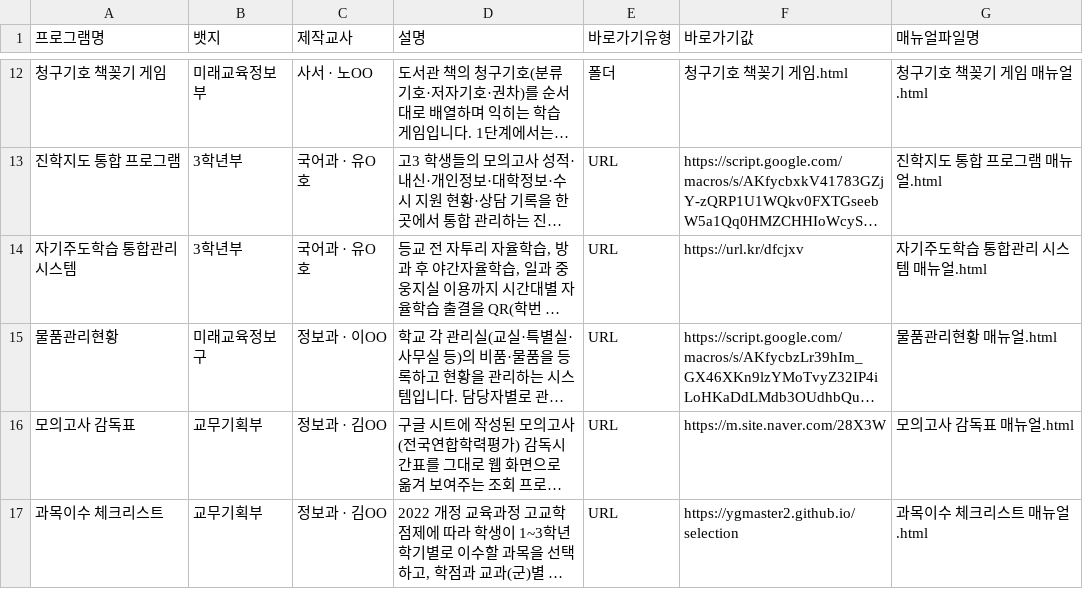
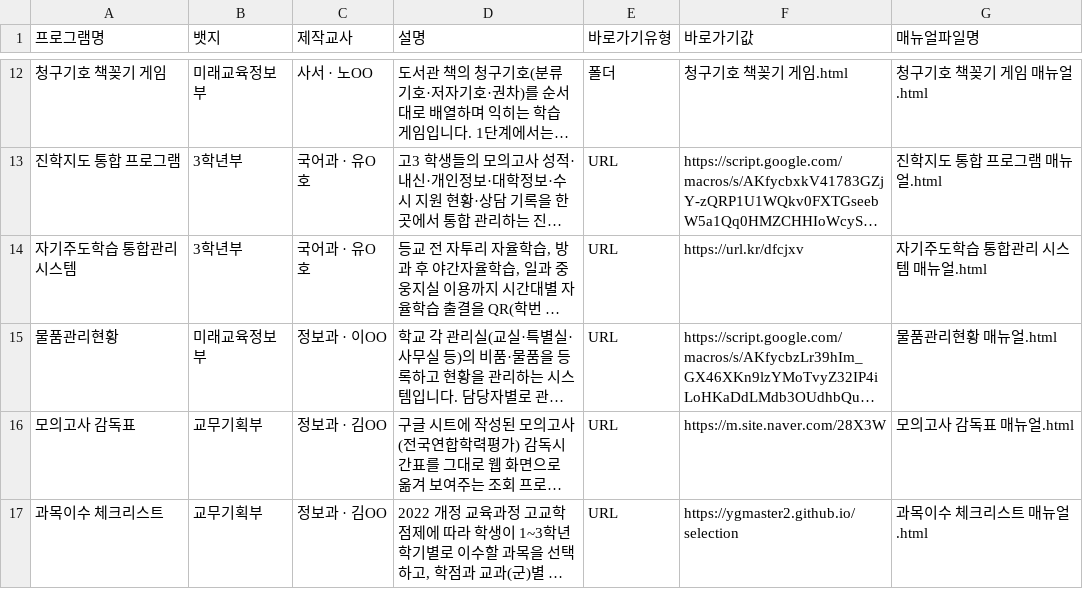
Before and after one commit to ygmaster2/ygvibe, a CSV file: programs.csv, drawn as a sheet; only a part is shown, gaps mark what is left out; long unchanged cells end in …; the diff names each change by its address in the sheet, - before the commit and + after, or states it on an @@ line.

Commit message:
Update programs.csv

```diff
--- a/programs.csv
+++ b/programs.csv
-B15 (뱃지): 미래교육정보구
+B15 (뱃지): 미래교육정보부
```
